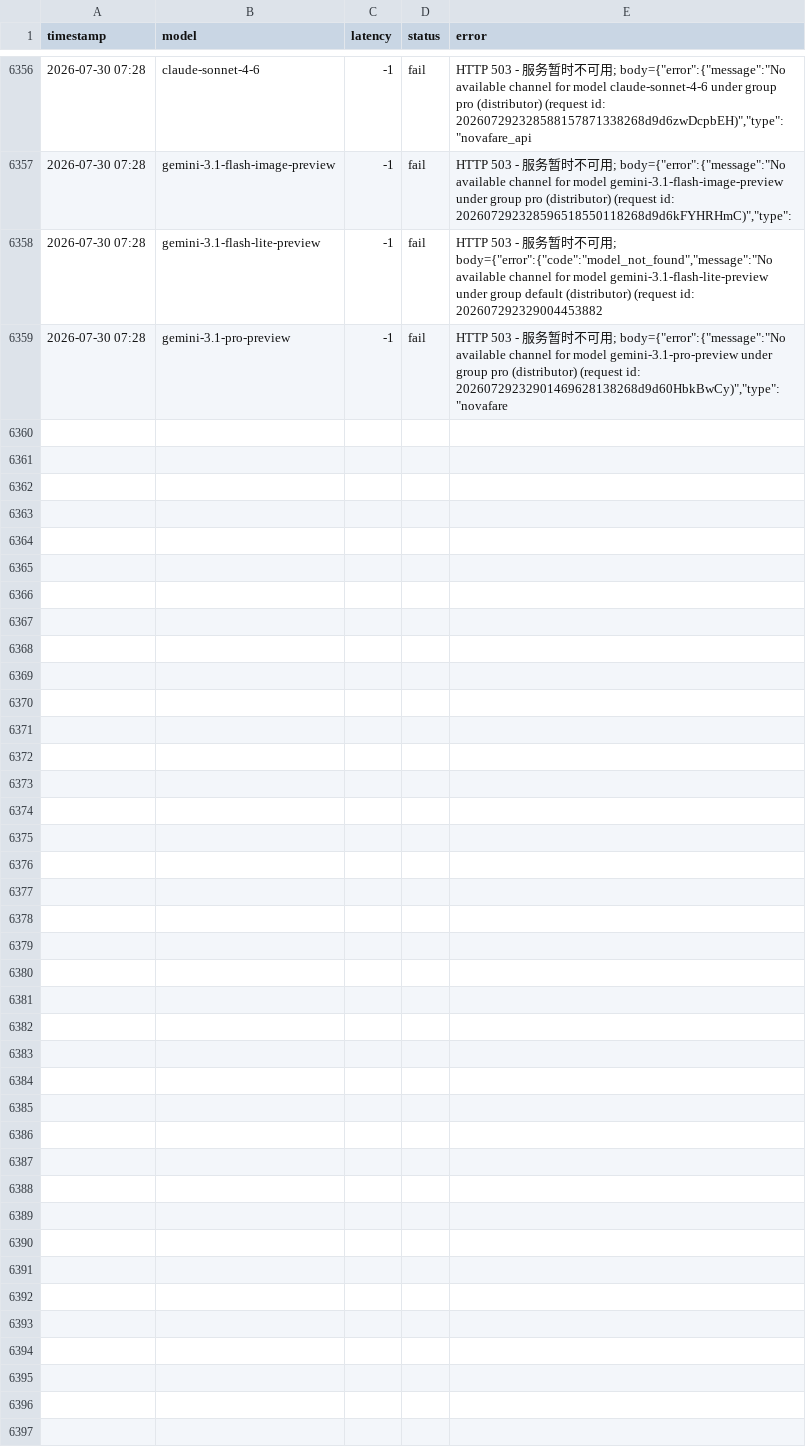
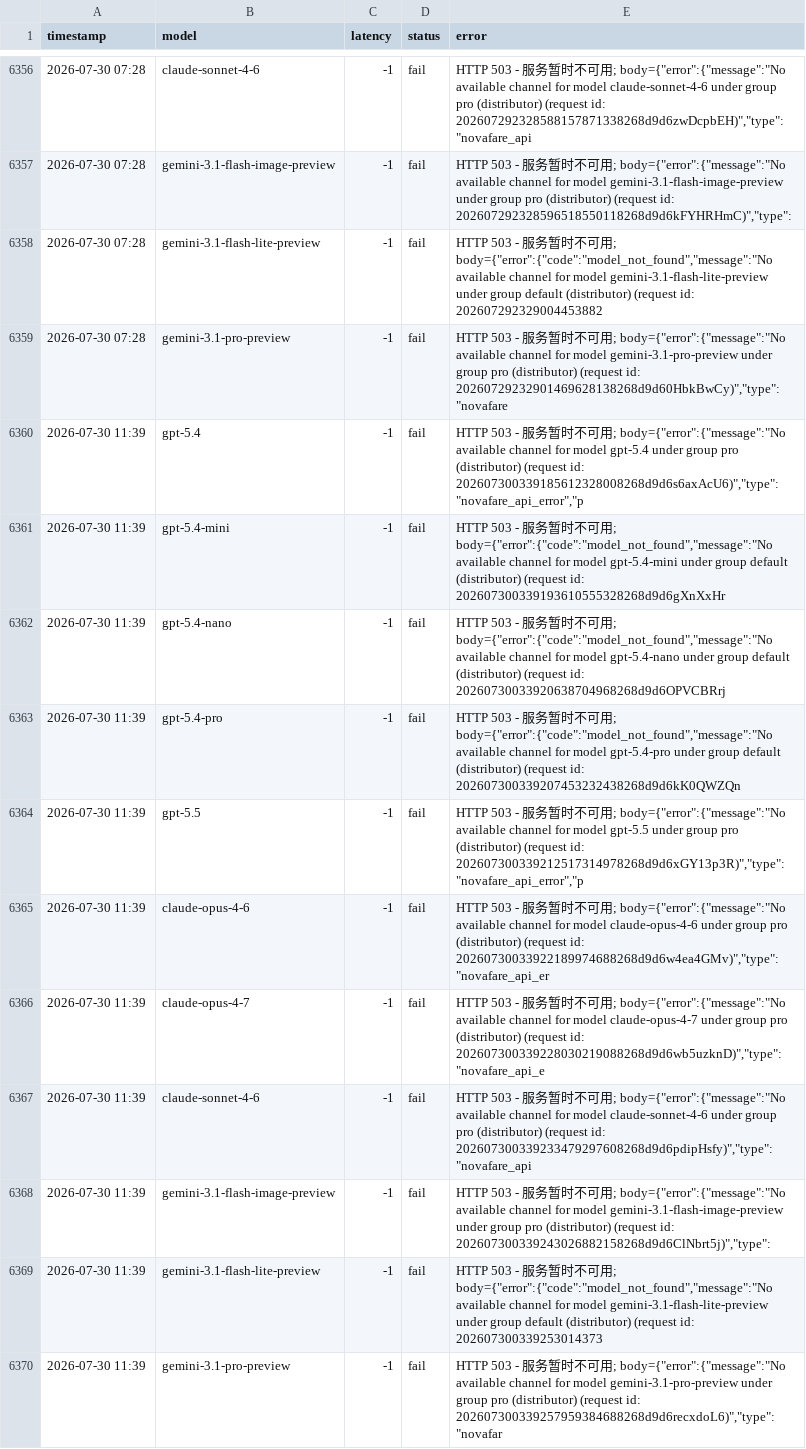
Before and after one commit to rongyinger/api-checker, a CSV file: docs/data-b.csv, drawn as a sheet; only a part is shown, gaps mark what is left out; the diff names each change by its address in the sheet, - before the commit and + after, or states it on an @@ line.

```diff
--- a/docs/data-b.csv
+++ b/docs/data-b.csv
+row 6360: 2026-07-30 11:39 | gpt-5.4 | -1 | fail | HTTP 503 - 服务暂时不可用; body={"error":{"message":"No available channel for model gpt-5.4 under group pro (distributor) (request id: 202607300339185612328008268d9d6s6axAcU6)","type":"novafare_api_error","p
+row 6361: 2026-07-30 11:39 | gpt-5.4-mini | -1 | fail | HTTP 503 - 服务暂时不可用; body={"error":{"code":"model_not_found","message":"No available channel for model gpt-5.4-mini under group default (distributor) (request id: 202607300339193610555328268d9d6gXnXxHr
+row 6362: 2026-07-30 11:39 | gpt-5.4-nano | -1 | fail | HTTP 503 - 服务暂时不可用; body={"error":{"code":"model_not_found","message":"No available channel for model gpt-5.4-nano under group default (distributor) (request id: 20260730033920638704968268d9d6OPVCBRrj
+row 6363: 2026-07-30 11:39 | gpt-5.4-pro | -1 | fail | HTTP 503 - 服务暂时不可用; body={"error":{"code":"model_not_found","message":"No available channel for model gpt-5.4-pro under group default (distributor) (request id: 202607300339207453232438268d9d6kK0QWZQn
+row 6364: 2026-07-30 11:39 | gpt-5.5 | -1 | fail | HTTP 503 - 服务暂时不可用; body={"error":{"message":"No available channel for model gpt-5.5 under group pro (distributor) (request id: 202607300339212517314978268d9d6xGY13p3R)","type":"novafare_api_error","p
+row 6365: 2026-07-30 11:39 | claude-opus-4-6 | -1 | fail | HTTP 503 - 服务暂时不可用; body={"error":{"message":"No available channel for model claude-opus-4-6 under group pro (distributor) (request id: 20260730033922189974688268d9d6w4ea4GMv)","type":"novafare_api_er
+row 6366: 2026-07-30 11:39 | claude-opus-4-7 | -1 | fail | HTTP 503 - 服务暂时不可用; body={"error":{"message":"No available channel for model claude-opus-4-7 under group pro (distributor) (request id: 202607300339228030219088268d9d6wb5uzknD)","type":"novafare_api_e
+row 6367: 2026-07-30 11:39 | claude-sonnet-4-6 | -1 | fail | HTTP 503 - 服务暂时不可用; body={"error":{"message":"No available channel for model claude-sonnet-4-6 under group pro (distributor) (request id: 202607300339233479297608268d9d6pdipHsfy)","type":"novafare_api
+row 6368: 2026-07-30 11:39 | gemini-3.1-flash-image-preview | -1 | fail | HTTP 503 - 服务暂时不可用; body={"error":{"message":"No available channel for model gemini-3.1-flash-image-preview under group pro (distributor) (request id: 202607300339243026882158268d9d6ClNbrt5j)","type":
+row 6369: 2026-07-30 11:39 | gemini-3.1-flash-lite-preview | -1 | fail | HTTP 503 - 服务暂时不可用; body={"error":{"code":"model_not_found","message":"No available channel for model gemini-3.1-flash-lite-preview under group default (distributor) (request id: 202607300339253014373
+row 6370: 2026-07-30 11:39 | gemini-3.1-pro-preview | -1 | fail | HTTP 503 - 服务暂时不可用; body={"error":{"message":"No available channel for model gemini-3.1-pro-preview under group pro (distributor) (request id: 202607300339257959384688268d9d6recxdoL6)","type":"novafar
```
